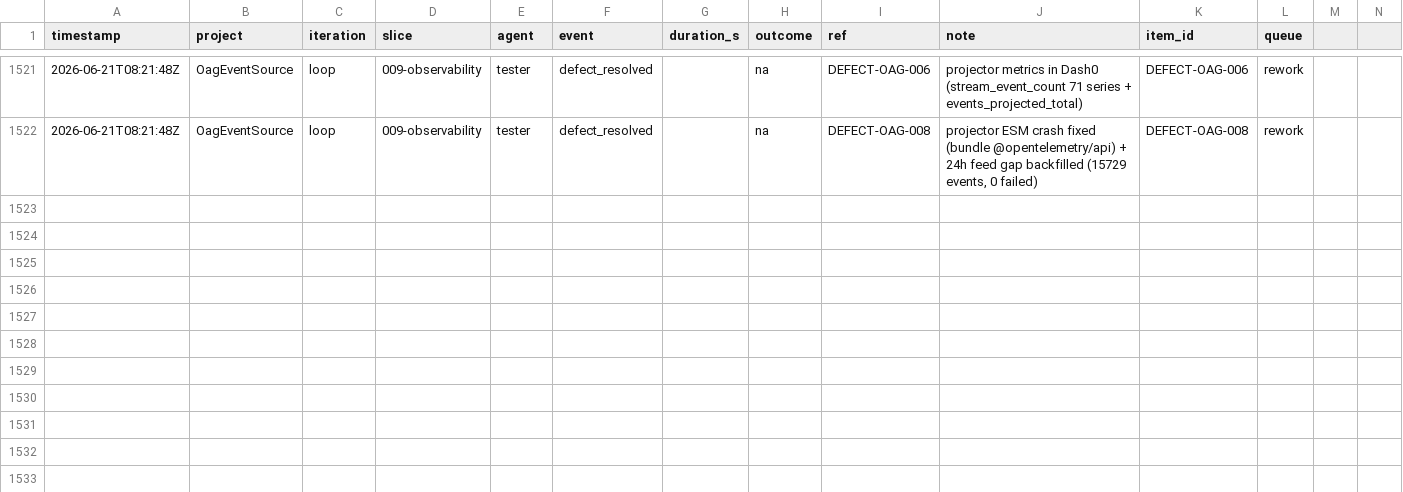
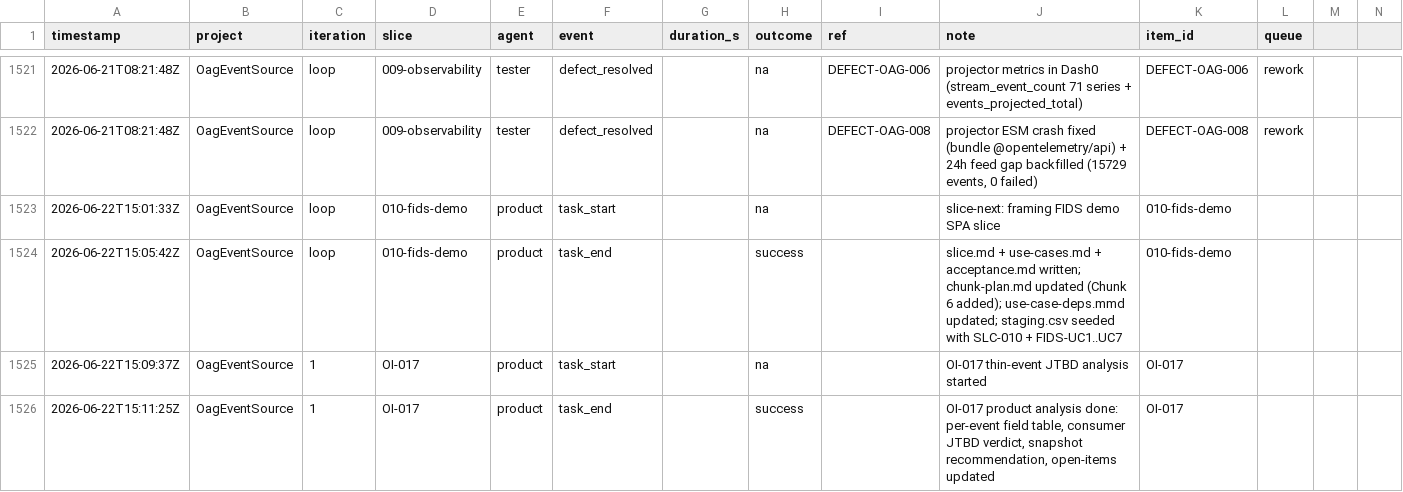
Before and after one commit to john-aerocloud/claude_learning_agents, a CSV file: process/dora/ledger.csv, drawn as a sheet; only a part is shown, gaps mark what is left out; the diff covers the shown part only; the diff names each change by its address in the sheet, - before the commit and + after, or states it on an @@ line.

```diff
--- a/process/dora/ledger.csv
+++ b/process/dora/ledger.csv
+row 1523: 2026-06-22T15:01:33Z | OagEventSource | loop | 010-fids-demo | product | task_start |  | na |  | slice-next: framing FIDS demo SPA slice | 010-fids-demo
+row 1524: 2026-06-22T15:05:42Z | OagEventSource | loop | 010-fids-demo | product | task_end |  | success |  | slice.md + use-cases.md + acceptance.md written; chunk-plan.md updated (Chunk 6 added); use-case-deps.mmd updated; staging.csv seeded with SLC-010 + FIDS-UC1..UC7 | 010-fids-demo
+row 1525: 2026-06-22T15:09:37Z | OagEventSource | 1 | OI-017 | product | task_start |  | na |  | OI-017 thin-event JTBD analysis started | OI-017
+row 1526: 2026-06-22T15:11:25Z | OagEventSource | 1 | OI-017 | product | task_end |  | success |  | OI-017 product analysis done: per-event field table, consumer JTBD verdict, snapshot recommendation, open-items updated | OI-017
```
Also changed, not shown: 3 added rows elsewhere in this file.
